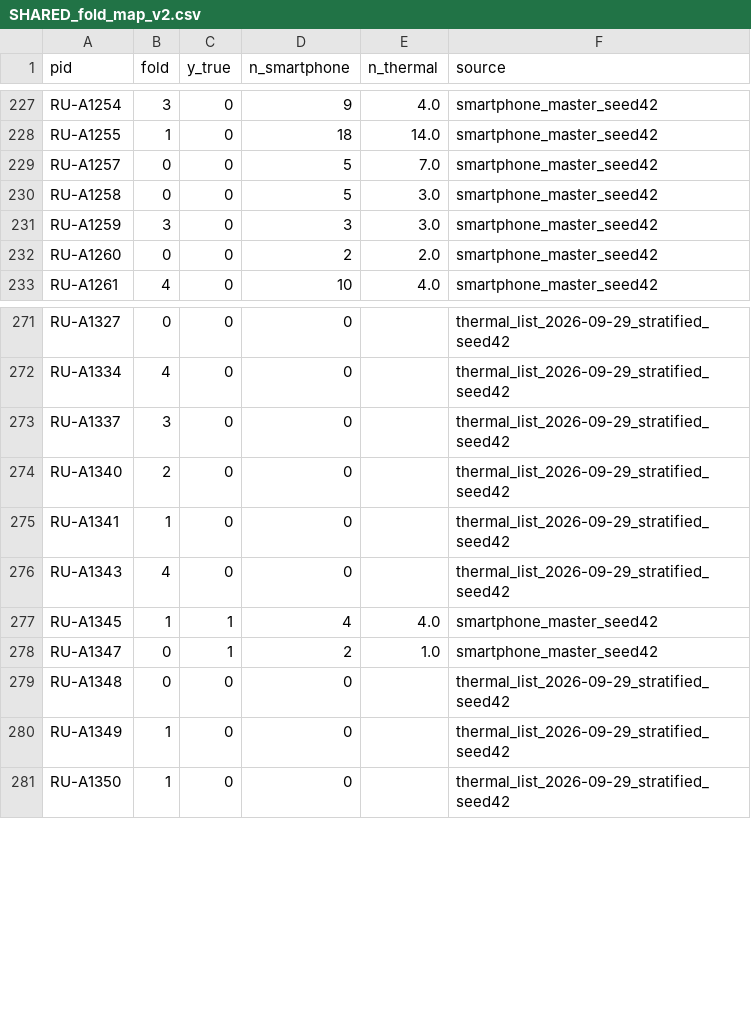
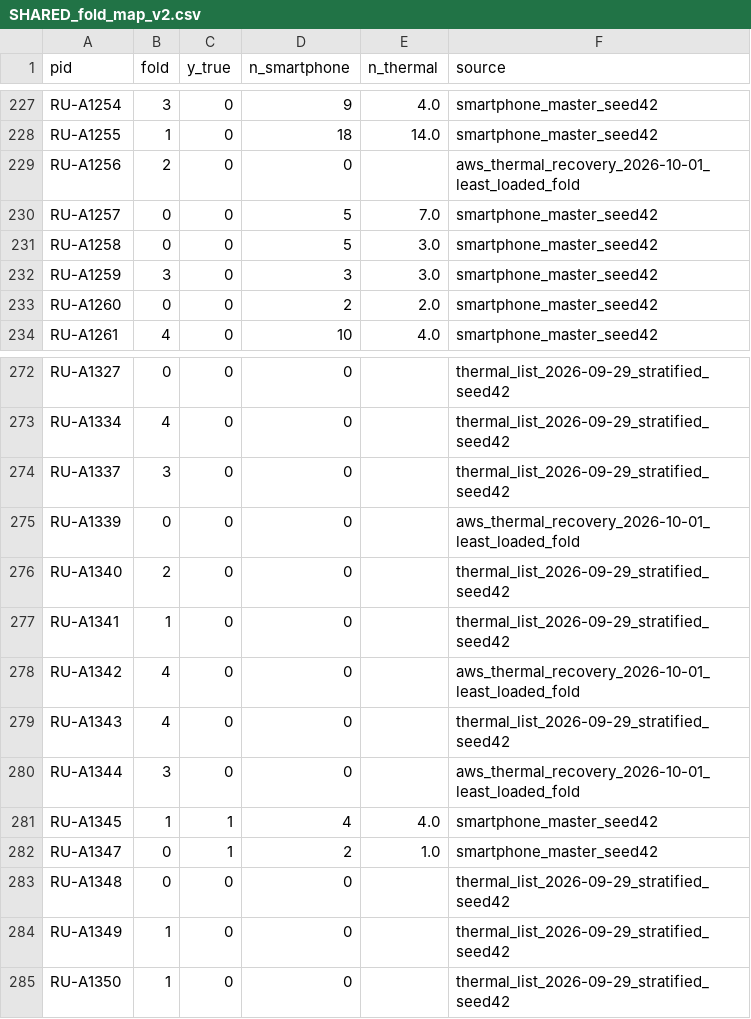
Before and after one commit to ZainJaffar06/SSIpaper1, a CSV file: results/collaboration/SHARED_fold_map_v2.csv, drawn as a sheet; only a part is shown, gaps mark what is left out; the diff names each change by its address in the sheet, - before the commit and + after, or states it on an @@ line.

Commit message:
Clinical comparator v2 with preoperative risk factors; BMI analysis; fold map 293; POD-7 risk-set correction
Clinical v2 (BMI, CDC wound class, lowest intraoperative temperature, smoking, diabetes) from the Bluebelle demographics tracker, 200 patients / 17 events: AUROC 0.705 vs 0.683 for the eight intraoperative variables. The image increment against it is -0.003 (P=0.82), so the central claim holds against a comparator that is no longer a strawman.

CDC wound class alone gives AUROC 0.734 - essentially the whole five-variable model and better than all eight intraoperative variables. It was already in the analysis frame and never used. Smoking (0.480) and diabetes (0.458) show no signal at this event count.

BMI does not explain the RGB signal: correlation with the image score is -0.009. The image increment falls from +0.067 to +0.035 when BMI is added, but that is overfitting at 15 events, not mediation - clinical+BMI is worse than clinical alone.

Apparent incision size does correlate with the image score (+0.216, P=0.002) and absorbs most of its increment (+0.088 to +0.032), supporting a framing/acquisition account rather than body habitus. In RGB, SSI incisions appear larger, not smaller, opposite to the thermal observation.

Also: fold map v2 to 293 patients (four AWS-recovered patients, no fold moved), and the POD-7 final-label risk-set correction (192/14, not 193/15).

Source tracker carries direct identifiers and is never committed; only aggregate results and patient-level study-code tables are in the repository.

```diff
--- a/results/collaboration/SHARED_fold_map_v2.csv
+++ b/results/collaboration/SHARED_fold_map_v2.csv
+row 229: RU-A1256 | 2 | 0 | 0 |  | aws_thermal_recovery_2026-10-01_least_loaded_fold
+row 275: RU-A1339 | 0 | 0 | 0 |  | aws_thermal_recovery_2026-10-01_least_loaded_fold
+row 278: RU-A1342 | 4 | 0 | 0 |  | aws_thermal_recovery_2026-10-01_least_loaded_fold
+row 280: RU-A1344 | 3 | 0 | 0 |  | aws_thermal_recovery_2026-10-01_least_loaded_fold
```
Also changed, not shown: 9 other files.
